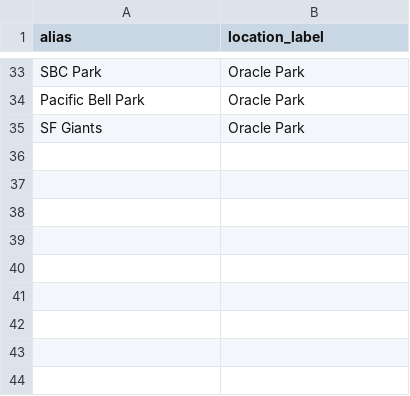
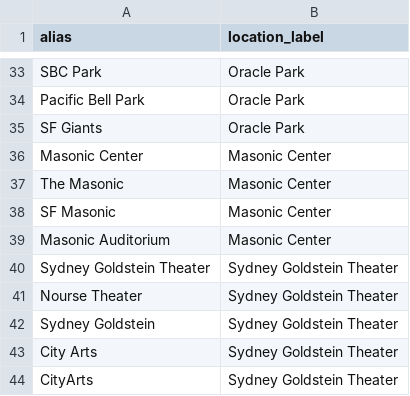
Before and after one commit to eatthemenu/parkinsf_event_collect_collate, a CSV file: config/venue_aliases.csv, drawn as a sheet; only a part is shown, gaps mark what is left out.

```diff
--- a/config/venue_aliases.csv
+++ b/config/venue_aliases.csv
@@ -35 +35,10 @@ alias,location_label
 "SF Giants",Oracle Park
+"Masonic Center",Masonic Center
+"The Masonic",Masonic Center
+"SF Masonic",Masonic Center
+"Masonic Auditorium",Masonic Center
+"Sydney Goldstein Theater",Sydney Goldstein Theater
+"Nourse Theater",Sydney Goldstein Theater
+"Sydney Goldstein",Sydney Goldstein Theater
+"City Arts",Sydney Goldstein Theater
+"CityArts",Sydney Goldstein Theater
```
Also changed, not shown: 1 other file.
